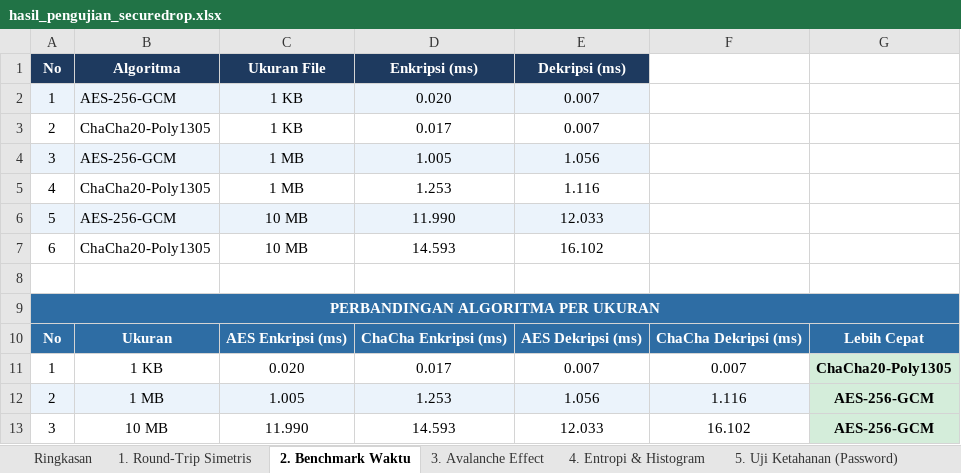
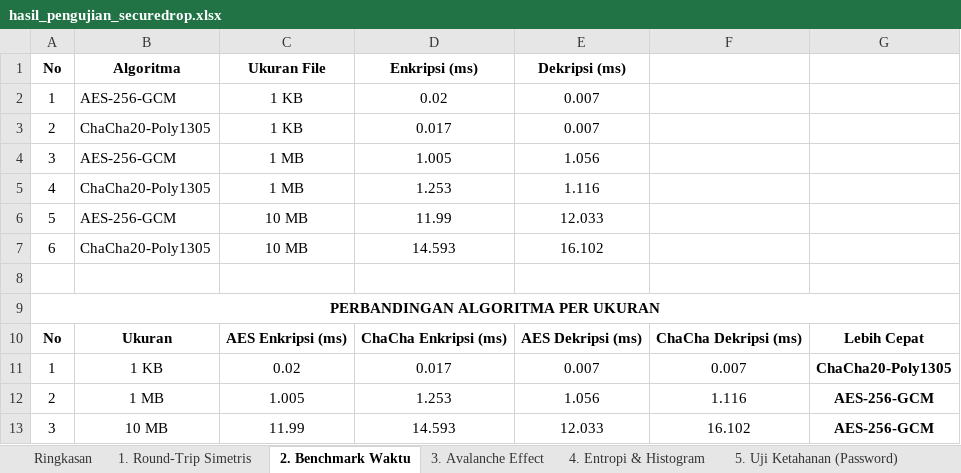
Before and after one commit to nandaRssa/SecureDrop, an Excel workbook: data_pengujian/hasil_pengujian_securedrop.xlsx, sheet 2. Benchmark Waktu, drawn as a sheet; values as stored, in another font and other column widths than the file's, no borders; the diff names each change by its address in the sheet, - before the commit and + after, or states it on an @@ line.

```diff
--- a/data_pengujian/hasil_pengujian_securedrop.xlsx (sheet 2. Benchmark Waktu)
+++ b/data_pengujian/hasil_pengujian_securedrop.xlsx (sheet 2. Benchmark Waktu)
@@ A1:E1 text colour: #FFFFFF → black, fill: #1E3A5F → none @@
-A2:E2 fill: #EBF3FB
+A2:E2 fill: none
-D2 (Enkripsi (ms)): 0.020
+D2 (Enkripsi (ms)): 0.02
-A4:E4 fill: #EBF3FB
+A4:E4 fill: none
-A6:E6 fill: #EBF3FB
+A6:E6 fill: none
-D6 (Enkripsi (ms)): 11.990
+D6 (Enkripsi (ms)): 11.99
@@ A9 fill: #2E6DA4 → none, text colour: #FFFFFF → black @@
@@ A10:G10 fill: #2E6DA4 → none, text colour: #FFFFFF → black @@
-C11 (Ukuran File): 0.020
+C11 (Ukuran File): 0.02
-G11:G13 fill: #D4EDDA
+G11:G13 fill: none
-A12:F12 fill: #EBF3FB
+A12:F12 fill: none
-C13 (Ukuran File): 11.990
+C13 (Ukuran File): 11.99
```
Also changed, not shown: sheet 1. Round-Trip Simetris, sheet 3. Avalanche Effect, sheet 6. Enkripsi Hibrida (RSA), sheet 4. Entropi & Histogram, sheet 5. Uji Ketahanan (Password), sheet Ringkasan, 2 other files.
